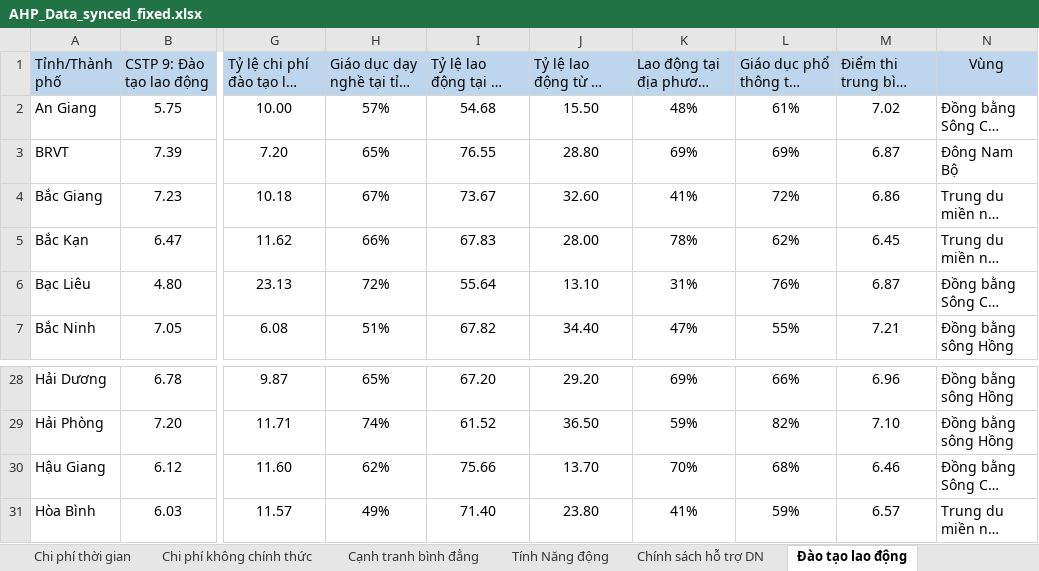
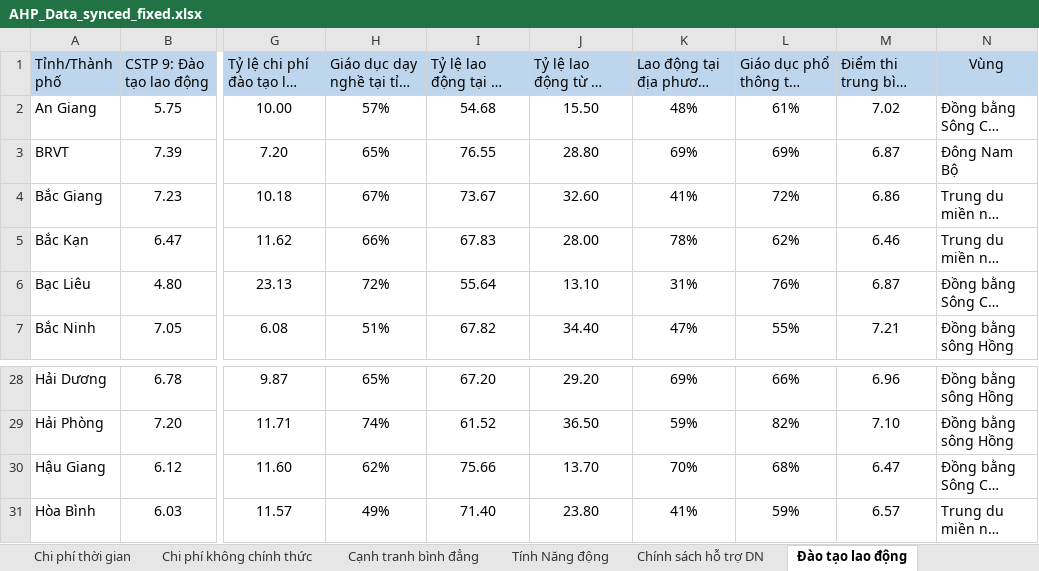
Before and after one commit to supasentai/DSS---AHP-TOPSIS-MODEL, an Excel workbook: data/AHP_Data_synced_fixed.xlsx, sheet Đào tạo lao động, drawn as a sheet; only a part is shown, gaps mark what is left out; long unchanged cells end in …; values as stored, in another font and other column widths than the file's, no borders; the diff names each change by its address in the sheet, - before the commit and + after, or states it on an @@ line.

```diff
--- a/data/AHP_Data_synced_fixed.xlsx (sheet Đào tạo lao động)
+++ b/data/AHP_Data_synced_fixed.xlsx (sheet Đào tạo lao động)
-M5: 6.45
+M5: 6.46
-M30: 6.46
+M30: 6.47
```
Also changed, not shown: sheet Tổng hợp, other sheet tabs.
